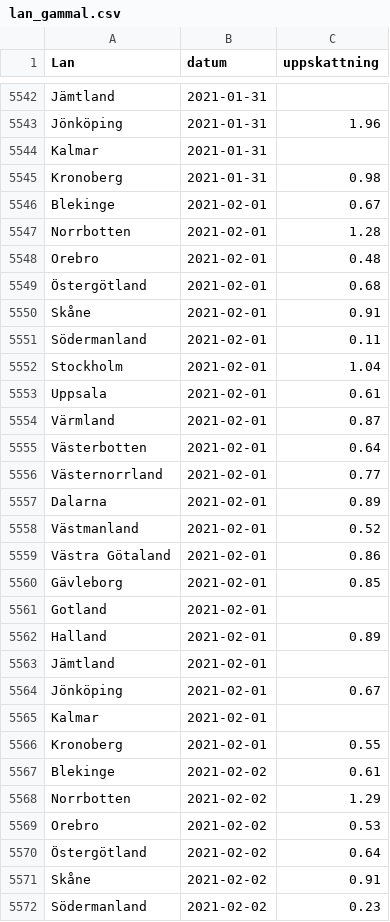
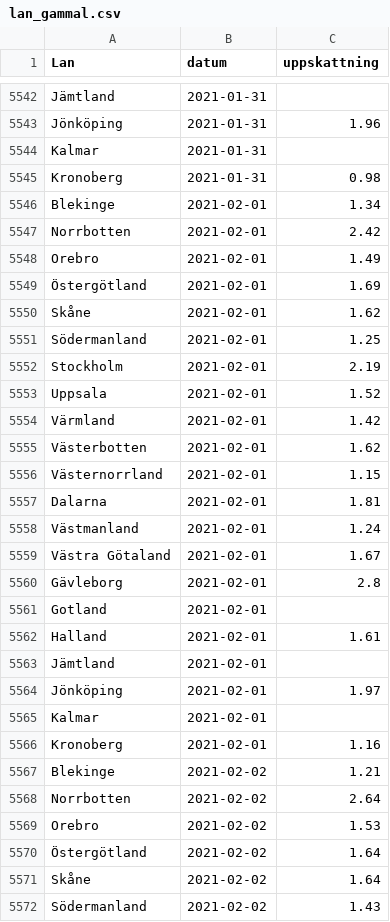
Before and after one commit to csss-resultat/openData, a CSV file: datasets/lan_gammal.csv, drawn as a sheet; only a part is shown, gaps mark what is left out; the diff covers the shown part only.

```diff
--- a/datasets/lan_gammal.csv
+++ b/datasets/lan_gammal.csv
@@ -5545,28 +5545,28 @@ Kalmar,2021-01-31,
 Kronoberg,2021-01-31,0.98
-Blekinge,2021-02-01,0.67
-Norrbotten,2021-02-01,1.28
-Orebro,2021-02-01,0.48
-Östergötland,2021-02-01,0.68
-Skåne,2021-02-01,0.91
-Södermanland,2021-02-01,0.11
-Stockholm,2021-02-01,1.04
-Uppsala,2021-02-01,0.61
-Värmland,2021-02-01,0.87
-Västerbotten,2021-02-01,0.64
-Västernorrland,2021-02-01,0.77
-Dalarna,2021-02-01,0.89
-Västmanland,2021-02-01,0.52
-Västra Götaland,2021-02-01,0.86
-Gävleborg,2021-02-01,0.85
+Blekinge,2021-02-01,1.34
+Norrbotten,2021-02-01,2.42
+Orebro,2021-02-01,1.49
+Östergötland,2021-02-01,1.69
+Skåne,2021-02-01,1.62
+Södermanland,2021-02-01,1.25
+Stockholm,2021-02-01,2.19
+Uppsala,2021-02-01,1.52
+Värmland,2021-02-01,1.42
+Västerbotten,2021-02-01,1.62
+Västernorrland,2021-02-01,1.15
+Dalarna,2021-02-01,1.81
+Västmanland,2021-02-01,1.24
+Västra Götaland,2021-02-01,1.67
+Gävleborg,2021-02-01,2.8
 Gotland,2021-02-01,
-Halland,2021-02-01,0.89
+Halland,2021-02-01,1.61
 Jämtland,2021-02-01,
-Jönköping,2021-02-01,0.67
+Jönköping,2021-02-01,1.97
 Kalmar,2021-02-01,
-Kronoberg,2021-02-01,0.55
-Blekinge,2021-02-02,0.61
-Norrbotten,2021-02-02,1.29
-Orebro,2021-02-02,0.53
-Östergötland,2021-02-02,0.64
-Skåne,2021-02-02,0.91
-Södermanland,2021-02-02,0.23
+Kronoberg,2021-02-01,1.16
+Blekinge,2021-02-02,1.21
+Norrbotten,2021-02-02,2.64
+Orebro,2021-02-02,1.53
+Östergötland,2021-02-02,1.64
+Skåne,2021-02-02,1.64
+Södermanland,2021-02-02,1.43
```
Also changed, not shown: 21 added rows and 102 edited cells elsewhere in this file, datasets/lan_senaste.csv, datasets/nationella_gammal.csv, 2 other files.
